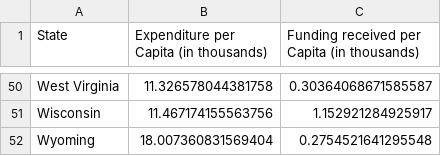
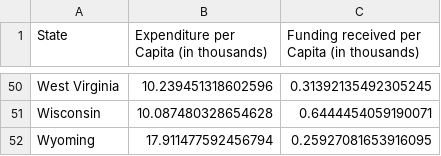
Before and after one commit to uchicago-2023-capp30122/30122-project-cappy-funding, a CSV file: data/clean_data/2016_per_capita_analysis.csv (was 2020_per_capita_analysis.csv), drawn as a sheet; only a part is shown, gaps mark what is left out; the diff covers the shown part only; the diff names each change by its address in the sheet, - before the commit and + after, or states it on an @@ line.

```diff
--- a/2020_per_capita_analysis.csv
+++ b/data/clean_data/2016_per_capita_analysis.csv
-B50: 11.326578044381758
+B50: 10.239451318602596
-C50: 0.30364068671585587
+C50: 0.31392135492305245
-B51: 11.467174155563756
+B51: 10.087480328654628
-C51: 1.152921284925917
+C51: 0.6444454059190071
-B52: 18.007360831569404
+B52: 17.911477592456794
-C52: 0.2754521641295548
+C52: 0.25927081653916095
```
Also changed, not shown: 95 edited cells elsewhere in this file, data/clean_data/2018_per_capita_analysis.csv, 66 other files.
